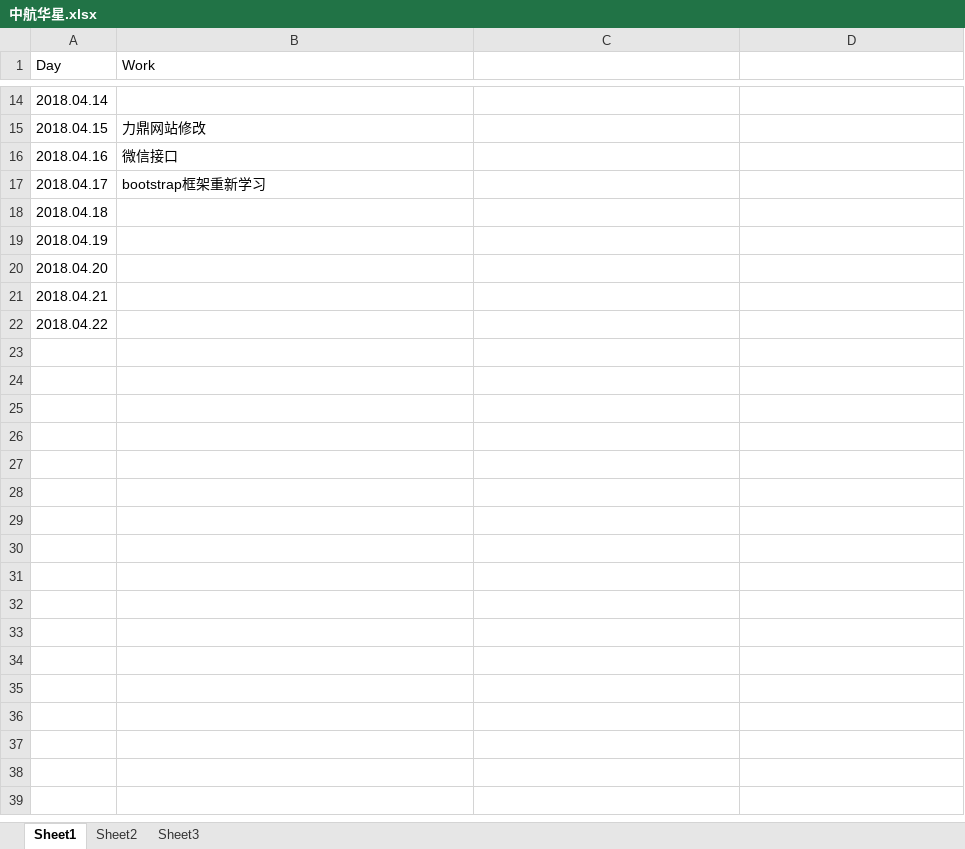
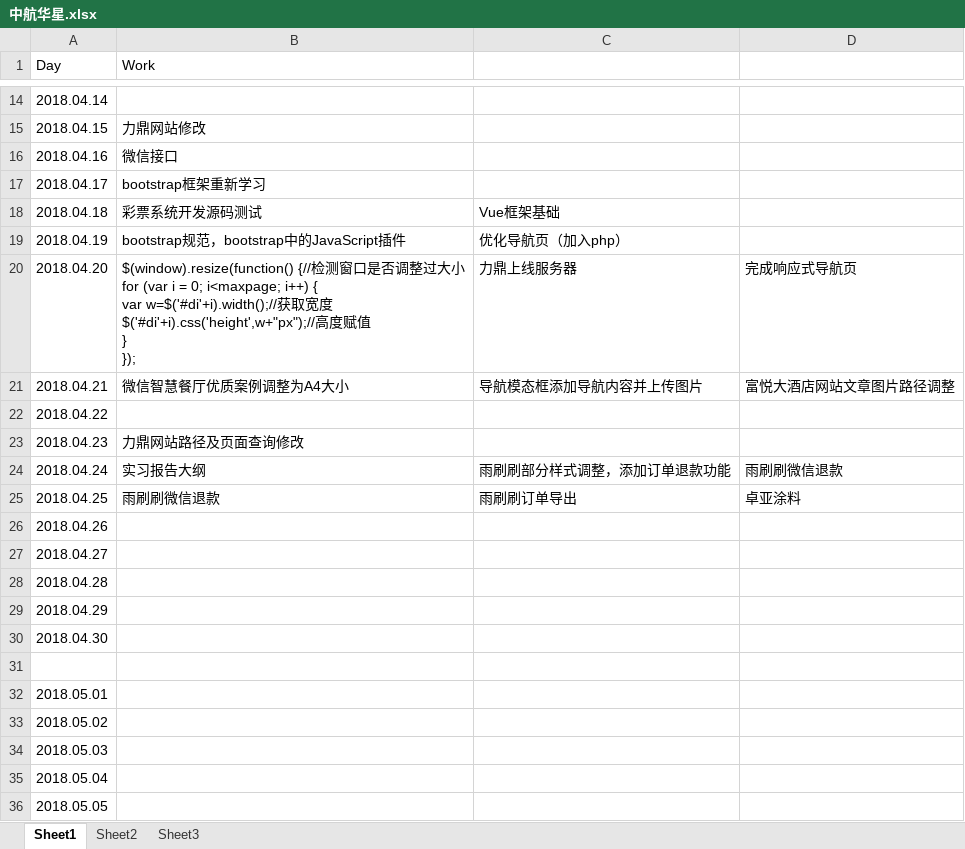
Before and after one commit to zhangnay/WWEB, an Excel workbook: Notes/中航华星.xlsx, sheet Sheet1, drawn as a sheet; only a part is shown, gaps mark what is left out; values as stored, in another font and other column widths than the file's, no borders; ↵ is a line break in a cell; the diff covers the shown part only; the diff names each change by its address in the sheet, - before the commit and + after, or states it on an @@ line.

```diff
--- a/Notes/中航华星.xlsx (sheet Sheet1)
+++ b/Notes/中航华星.xlsx (sheet Sheet1)
-B18 (Work): (empty)
+B18 (Work): 彩票系统开发源码测试
-C18: (empty)
+C18: Vue框架基础
-B19 (Work): (empty)
+B19 (Work): bootstrap规范，bootstrap中的JavaScript插件
-C19: (empty)
+C19: 优化导航页（加入php）
-B20 (Work): (empty)
+B20 (Work): $(window).resize(function() {//检测窗口是否调整过大小 ↵ for (var i = 0; i<maxpage; i++) { ↵ var w=$('#di'+i).width();//获取宽度 ↵ $('#di'+i).css('height',w+"px");//高度赋值 ↵ } ↵ });
-C20: (empty)
+C20: 力鼎上线服务器
-D20: (empty)
+D20: 完成响应式导航页
-B21 (Work): (empty)
+B21 (Work): 微信智慧餐厅优质案例调整为A4大小
-C21: (empty)
+C21: 导航模态框添加导航内容并上传图片
-D21: (empty)
+D21: 富悦大酒店网站文章图片路径调整
+row 23: 2018.04.23 | 力鼎网站路径及页面查询修改
+row 24: 2018.04.24 | 实习报告大纲 | 雨刷刷部分样式调整，添加订单退款功能 | 雨刷刷微信退款
+row 25: 2018.04.25 | 雨刷刷微信退款 | 雨刷刷订单导出 | 卓亚涂料
+row 26: 2018.04.26
+row 27: 2018.04.27
+row 28: 2018.04.28
+row 29: 2018.04.29
+row 30: 2018.04.30
+row 31: (empty)
+row 32: 2018.05.01
+row 33: 2018.05.02
+row 34: 2018.05.03
+row 35: 2018.05.04
+row 36: 2018.05.05
```
Also changed, not shown: 26 added rows elsewhere in this sheet, 8 other files.
